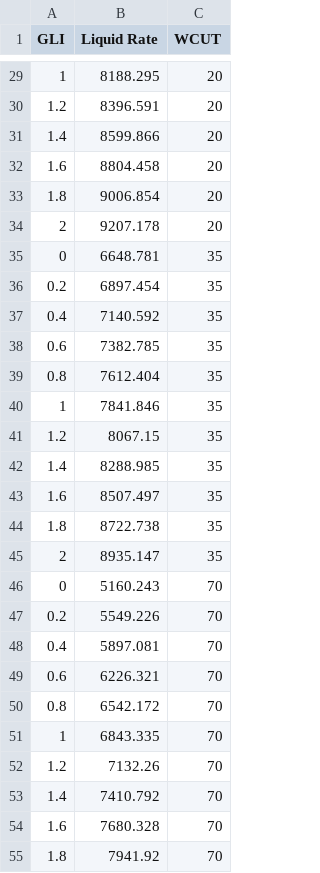
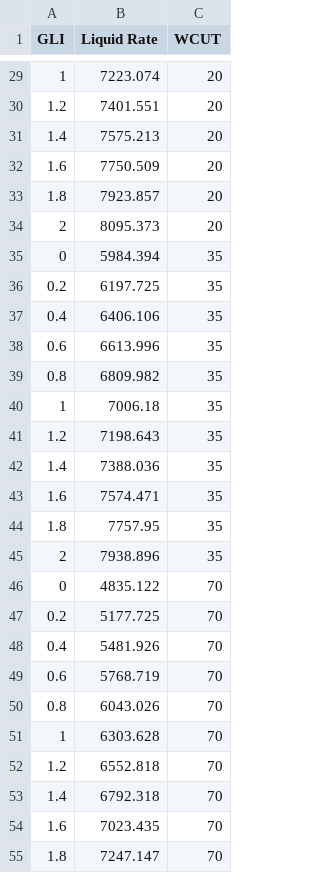
Before and after one commit to mocolega/PE7023-Project, a CSV file: python/datasets/part1.1_wcut_gli.csv, drawn as a sheet; only a part is shown, gaps mark what is left out; the diff covers the shown part only.

```diff
--- a/python/datasets/part1.1_wcut_gli.csv
+++ b/python/datasets/part1.1_wcut_gli.csv
@@ -29,27 +29,27 @@
-1,8188.295,20
-1.2,8396.591,20
-1.4,8599.866,20
-1.6,8804.458,20
-1.8,9006.854,20
-2,9207.178,20
-0,6648.781,35
-0.2,6897.454,35
-0.4,7140.592,35
-0.6,7382.785,35
-0.8,7612.404,35
-1,7841.846,35
-1.2,8067.15,35
-1.4,8288.985,35
-1.6,8507.497,35
-1.8,8722.738,35
-2,8935.147,35
-0,5160.243,70
-0.2,5549.226,70
-0.4,5897.081,70
-0.6,6226.321,70
-0.8,6542.172,70
-1,6843.335,70
-1.2,7132.26,70
-1.4,7410.792,70
-1.6,7680.328,70
-1.8,7941.92,70
+1,7223.074,20,,,,,,,,,,,,,,,,,,,
+1.2,7401.551,20,,,,,,,,,,,,,,,,,,,
+1.4,7575.213,20,,,,,,,,,,,,,,,,,,,
+1.6,7750.509,20,,,,,,,,,,,,,,,,,,,
+1.8,7923.857,20,,,,,,,,,,,,,,,,,,,
+2,8095.373,20,,,,,,,,,,,,,,,,,,,
+0,5984.394,35,,,,,,,,,,,,,,,,,,,
+0.2,6197.725,35,,,,,,,,,,,,,,,,,,,
+0.4,6406.106,35,,,,,,,,,,,,,,,,,,,
+0.6,6613.996,35,,,,,,,,,,,,,,,,,,,
+0.8,6809.982,35,,,,,,,,,,,,,,,,,,,
+1,7006.18,35,,,,,,,,,,,,,,,,,,,
+1.2,7198.643,35,,,,,,,,,,,,,,,,,,,
+1.4,7388.036,35,,,,,,,,,,,,,,,,,,,
+1.6,7574.471,35,,,,,,,,,,,,,,,,,,,
+1.8,7757.95,35,,,,,,,,,,,,,,,,,,,
+2,7938.896,35,,,,,,,,,,,,,,,,,,,
+0,4835.122,70,,,,,,,,,,,,,,,,,,,
+0.2,5177.725,70,,,,,,,,,,,,,,,,,,,
+0.4,5481.926,70,,,,,,,,,,,,,,,,,,,
+0.6,5768.719,70,,,,,,,,,,,,,,,,,,,
+0.8,6043.026,70,,,,,,,,,,,,,,,,,,,
+1,6303.628,70,,,,,,,,,,,,,,,,,,,
+1.2,6552.818,70,,,,,,,,,,,,,,,,,,,
+1.4,6792.318,70,,,,,,,,,,,,,,,,,,,
+1.6,7023.435,70,,,,,,,,,,,,,,,,,,,
+1.8,7247.147,70,,,,,,,,,,,,,,,,,,,
```
Also changed, not shown: 50 edited cells elsewhere in this file, 15 other files.
